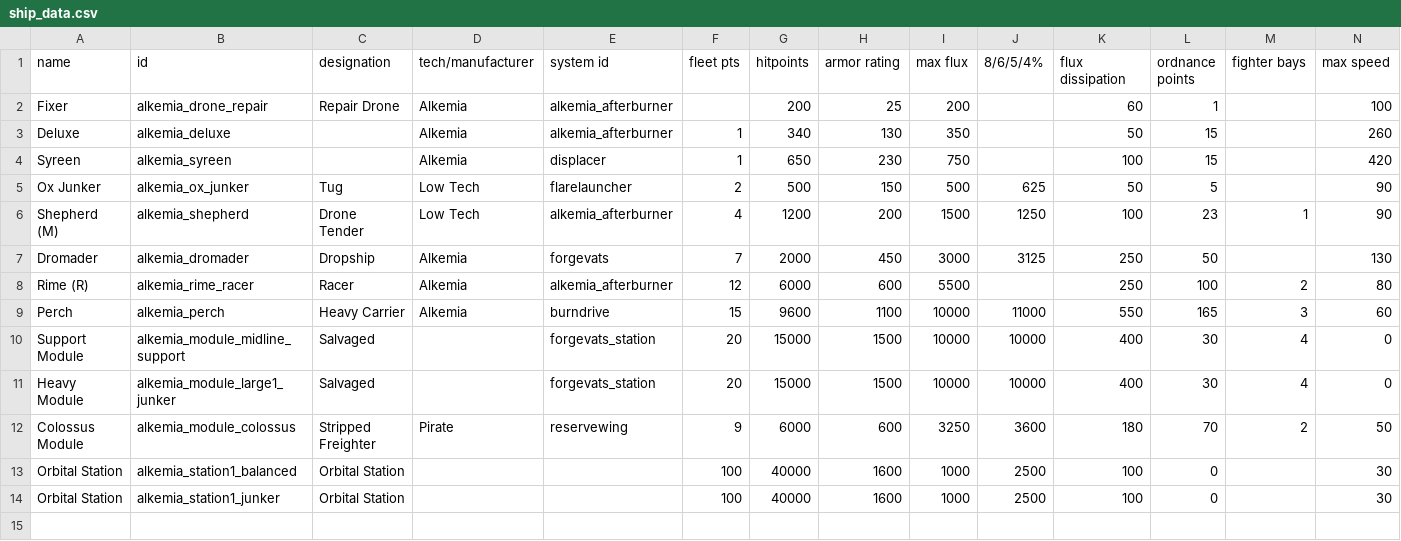
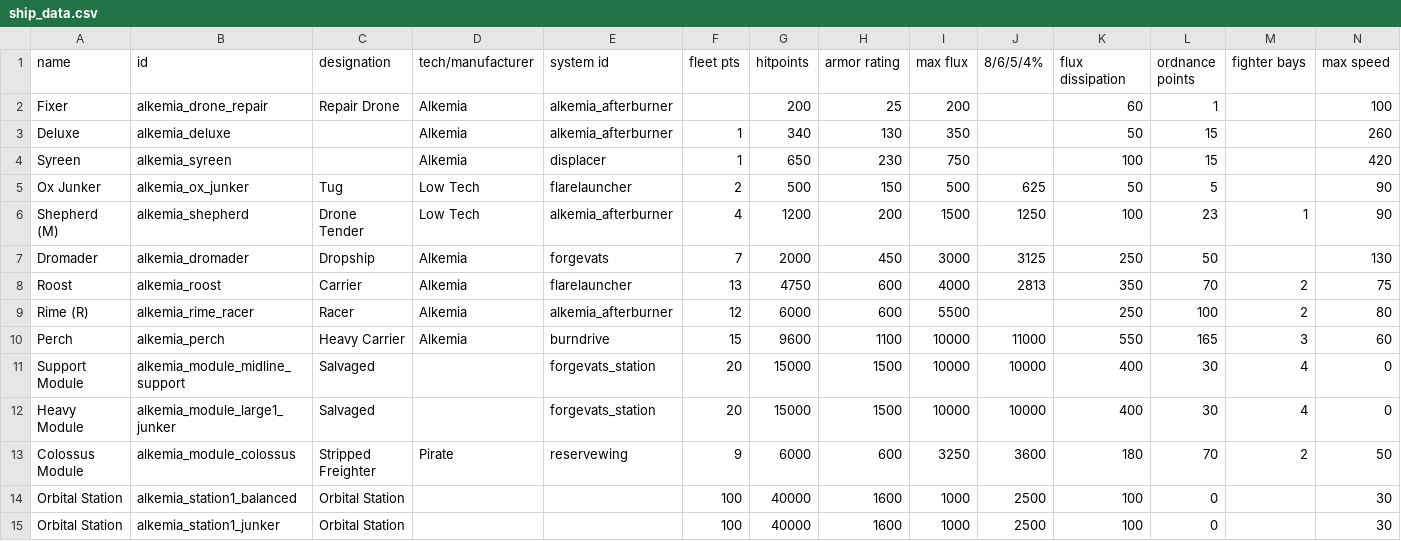
Before and after one commit to AlfredBroda/AlkemiaArmory, a CSV file: data/hulls/ship_data.csv, drawn as a sheet; only a part is shown; rows hold the shown columns only; the diff names each change by its address in the sheet, - before the commit and + after, or states it on an @@ line.

Commit message:
Roost carrier, missile AI fixes and improvements

```diff
--- a/data/hulls/ship_data.csv
+++ b/data/hulls/ship_data.csv
+row 8: Roost | alkemia_roost | Carrier | Alkemia | flarelauncher | 13 | 4750 | 600 | 4000 | 2813 | 350 | 70 | 2 | 75
```
Also changed, not shown: data/campaign/sim_opponents.csv, data/weapons/weapon_data.csv, 20 other files.
